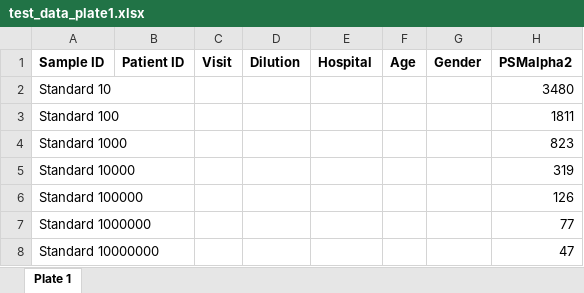
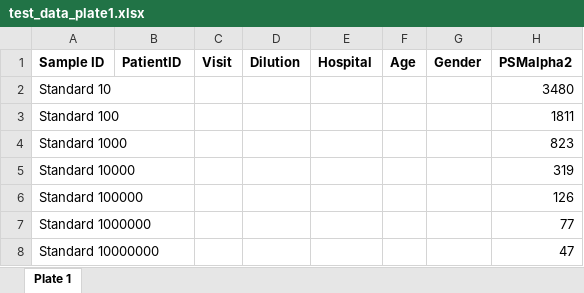
Before and after one commit to capray/BMI_Assignment_4, an Excel workbook: test_data_plate1.xlsx, sheet Plate 1, drawn as a sheet; only a part is shown; values as stored, in another font and other column widths than the file's, no borders; the diff names each change by its address in the sheet, - before the commit and + after, or states it on an @@ line.

Commit message:
importing excel

```diff
--- a/test_data_plate1.xlsx (sheet Plate 1)
+++ b/test_data_plate1.xlsx (sheet Plate 1)
-B1: Patient ID
+B1: PatientID
```
Also changed, not shown: 2 other files.
